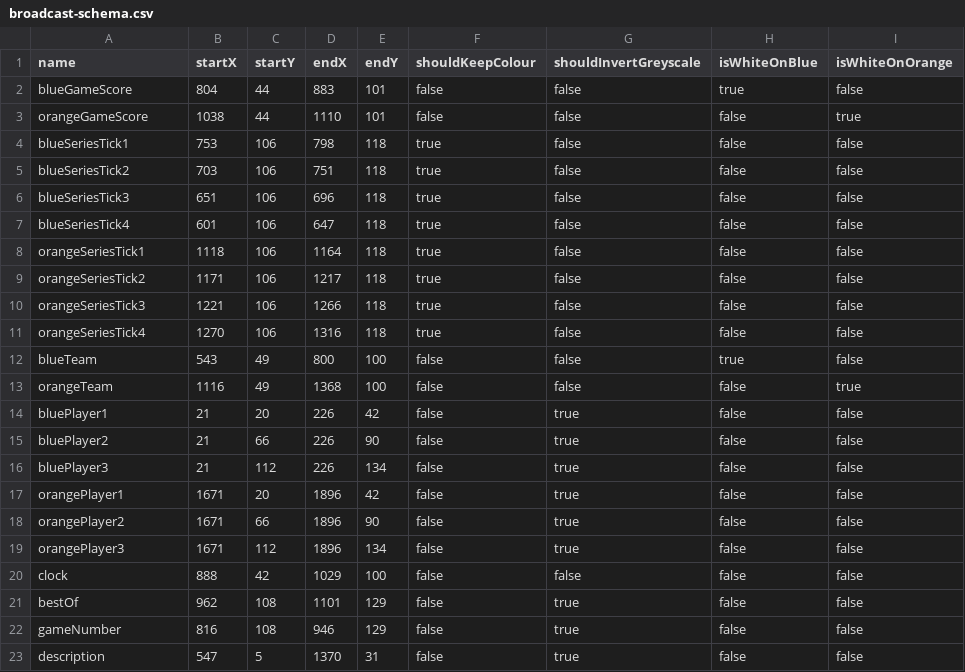
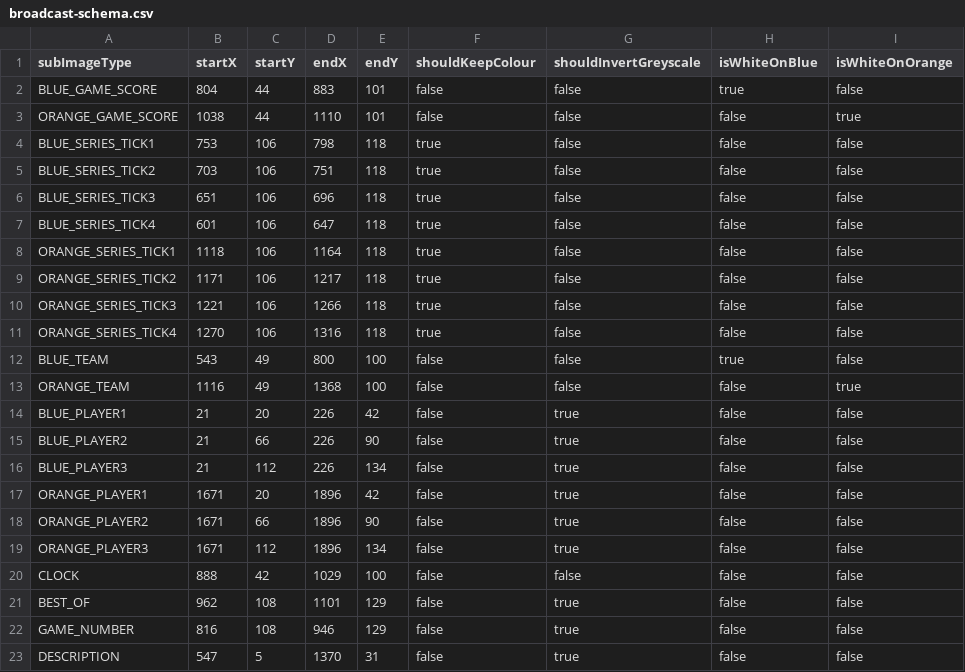
Before and after one commit to wfbfm/rlcs-bot, a CSV file: src/main/resources/broadcast-schema.csv, drawn as a sheet; only a part is shown; the diff names each change by its address in the sheet, - before the commit and + after, or states it on an @@ line.

Commit message:
Sub Image wrapper & builder

```diff
--- a/src/main/resources/broadcast-schema.csv
+++ b/src/main/resources/broadcast-schema.csv
-A1: name
+A1: subImageType
-A2 (subImageType): blueGameScore
+A2 (subImageType): BLUE_GAME_SCORE
-A3 (subImageType): orangeGameScore
+A3 (subImageType): ORANGE_GAME_SCORE
-A4 (subImageType): blueSeriesTick1
+A4 (subImageType): BLUE_SERIES_TICK1
-A5 (subImageType): blueSeriesTick2
+A5 (subImageType): BLUE_SERIES_TICK2
-A6 (subImageType): blueSeriesTick3
+A6 (subImageType): BLUE_SERIES_TICK3
-A7 (subImageType): blueSeriesTick4
+A7 (subImageType): BLUE_SERIES_TICK4
-A8 (subImageType): orangeSeriesTick1
+A8 (subImageType): ORANGE_SERIES_TICK1
-A9 (subImageType): orangeSeriesTick2
+A9 (subImageType): ORANGE_SERIES_TICK2
-A10 (subImageType): orangeSeriesTick3
+A10 (subImageType): ORANGE_SERIES_TICK3
-A11 (subImageType): orangeSeriesTick4
+A11 (subImageType): ORANGE_SERIES_TICK4
-A12 (subImageType): blueTeam
+A12 (subImageType): BLUE_TEAM
-A13 (subImageType): orangeTeam
+A13 (subImageType): ORANGE_TEAM
-A14 (subImageType): bluePlayer1
+A14 (subImageType): BLUE_PLAYER1
-A15 (subImageType): bluePlayer2
+A15 (subImageType): BLUE_PLAYER2
-A16 (subImageType): bluePlayer3
+A16 (subImageType): BLUE_PLAYER3
-A17 (subImageType): orangePlayer1
+A17 (subImageType): ORANGE_PLAYER1
-A18 (subImageType): orangePlayer2
+A18 (subImageType): ORANGE_PLAYER2
-A19 (subImageType): orangePlayer3
+A19 (subImageType): ORANGE_PLAYER3
-A20 (subImageType): clock
+A20 (subImageType): CLOCK
-A21 (subImageType): bestOf
+A21 (subImageType): BEST_OF
-A22 (subImageType): gameNumber
+A22 (subImageType): GAME_NUMBER
-A23 (subImageType): description
+A23 (subImageType): DESCRIPTION
```
Also changed, not shown: 6 other files.
